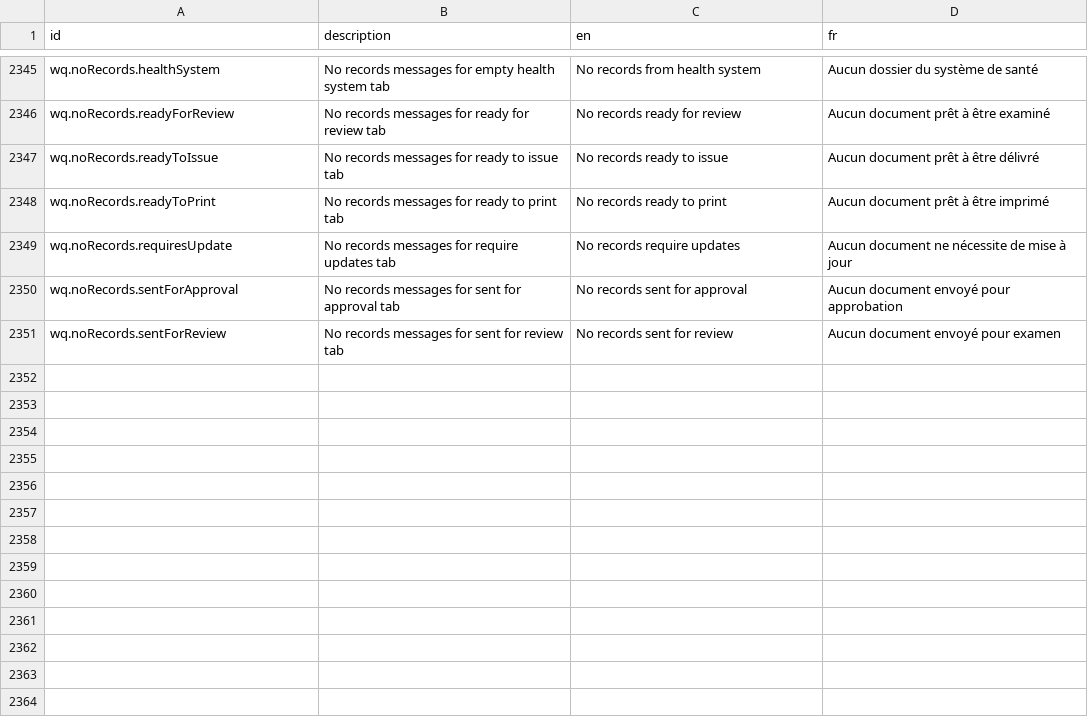
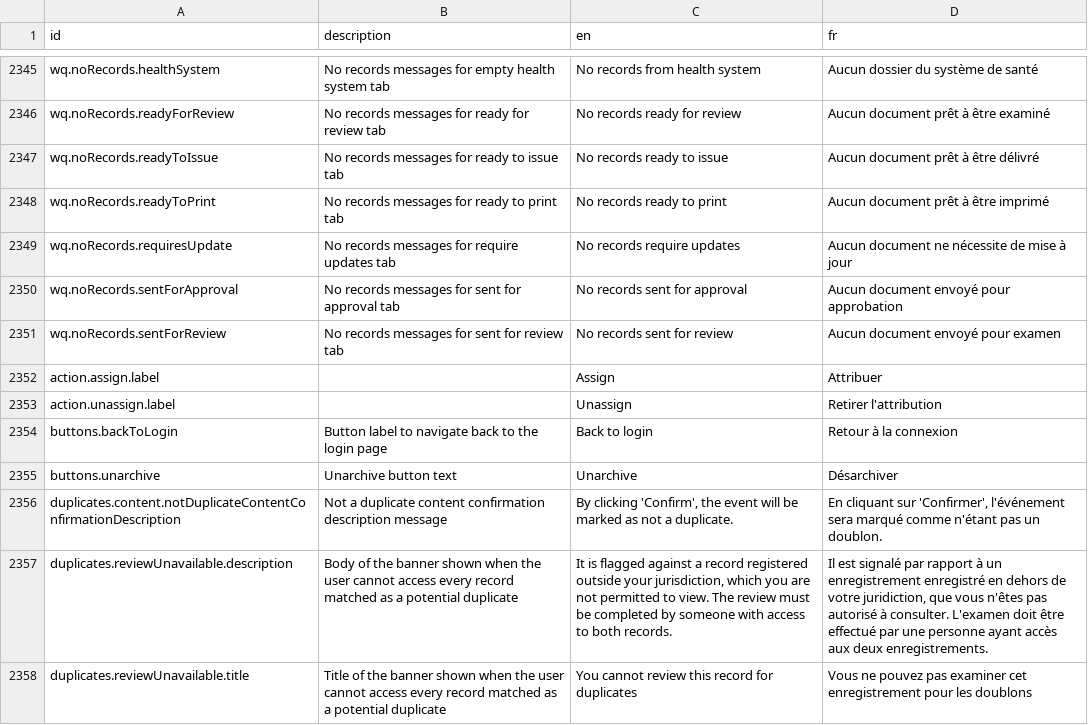
Before and after one commit to adskyiproger/ua-countryconfig, a CSV file: src/translations/client.csv, drawn as a sheet; only a part is shown, gaps mark what is left out; the diff covers the shown part only; the diff names each change by its address in the sheet, - before the commit and + after, or states it on an @@ line.

```diff
--- a/src/translations/client.csv
+++ b/src/translations/client.csv
+row 2352: action.assign.label |  | Assign | Attribuer
+row 2353: action.unassign.label |  | Unassign | Retirer l'attribution
+row 2354: buttons.backToLogin | Button label to navigate back to the login page | Back to login | Retour à la connexion
+row 2355: buttons.unarchive | Unarchive button text | Unarchive | Désarchiver
+row 2356: duplicates.content.notDuplicateContentConfirmationDescription | Not a duplicate content confirmation description message | By clicking 'Confirm', the event will be marked as not a duplicate. | En cliquant sur 'Confirmer', l'événement sera marqué comme n'étant pas un doublon.
+row 2357: duplicates.reviewUnavailable.description | Body of the banner shown when the user cannot access every record matched as a potential duplicate | It is flagged against a record registered outside your jurisdiction, which you are not permitted to view. The review must be completed by someone with access to both records. | Il est signalé par rapport à un enregistrement enregistré en dehors de votre juridiction, que vous n'êtes pas autorisé à consulter. L'examen doit être effectué par une personne ayant accès aux deux enregistrements.
+row 2358: duplicates.reviewUnavailable.title | Title of the banner shown when the user cannot access every record matched as a potential duplicate | You cannot review this record for duplicates | Vous ne pouvez pas examiner cet enregistrement pour les doublons
```
Also changed, not shown: 6 added rows and 5 edited cells elsewhere in this file, src/translations/login.csv, src/translations/notification.csv, 44 other files.
